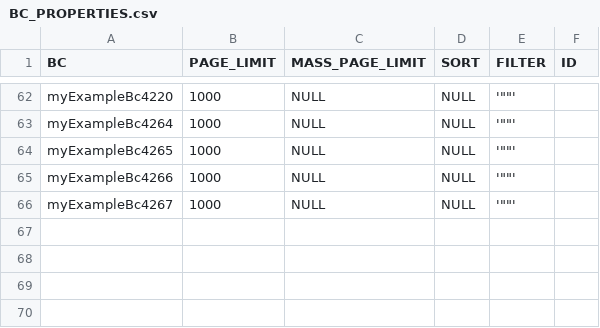
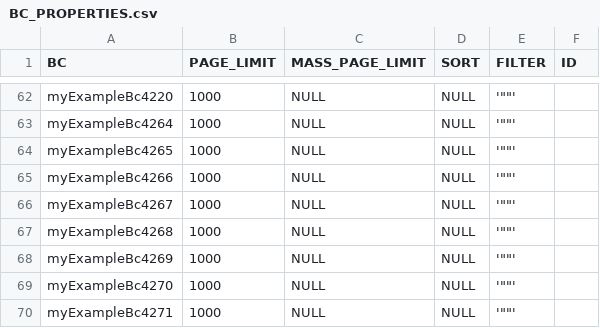
Before and after one commit to CX-Box/cxbox-code-samples, a CSV file: src/main/resources/db/data/cxbox/BC_PROPERTIES.csv, drawn as a sheet; only a part is shown, gaps mark what is left out.

Commit message:
CXBOX-1406 | Added. Column2D samples for filtration, full text search, filter group and sorting in the table mode: the AnySource DAO applies them itself

```diff
--- a/src/main/resources/db/data/cxbox/BC_PROPERTIES.csv
+++ b/src/main/resources/db/data/cxbox/BC_PROPERTIES.csv
@@ -66 +66,5 @@ myExampleBc4266;1000;NULL;NULL;'""';
 myExampleBc4267;1000;NULL;NULL;'""';
+myExampleBc4268;1000;NULL;NULL;'""';
+myExampleBc4269;1000;NULL;NULL;'""';
+myExampleBc4270;1000;NULL;NULL;'""';
+myExampleBc4271;1000;NULL;NULL;'""';
```
Also changed, not shown: src/main/resources/db/data/cxbox/BC_FILTER_GROUPS.csv, 32 other files.
